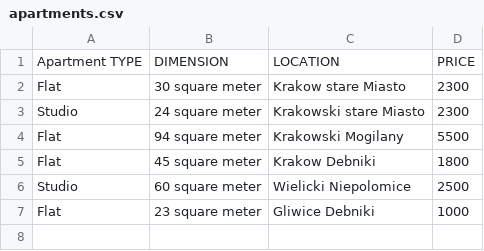
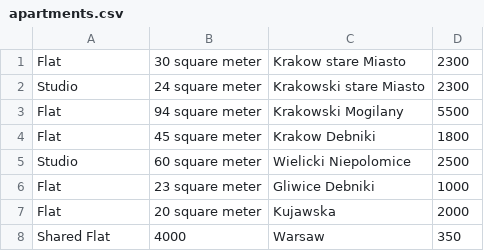
Before and after one commit to okpaleke34/Real-Estate-Project, a CSV file: database/apartments.csv, drawn as a sheet; removed rows and columns are numbered as before the commit, all else as after; the diff names each change by its address in the sheet, - before the commit and + after, or states it on an @@ line.

```diff
--- a/database/apartments.csv
+++ b/database/apartments.csv
-row 1: Apartment TYPE | DIMENSION | LOCATION | PRICE
+row 7: Flat | 20 square meter | Kujawska | 2000
+row 8: Shared Flat | 4000 | Warsaw | 350
```
Also changed, not shown: database/houses.csv, database/lands.csv, 29 other files.
